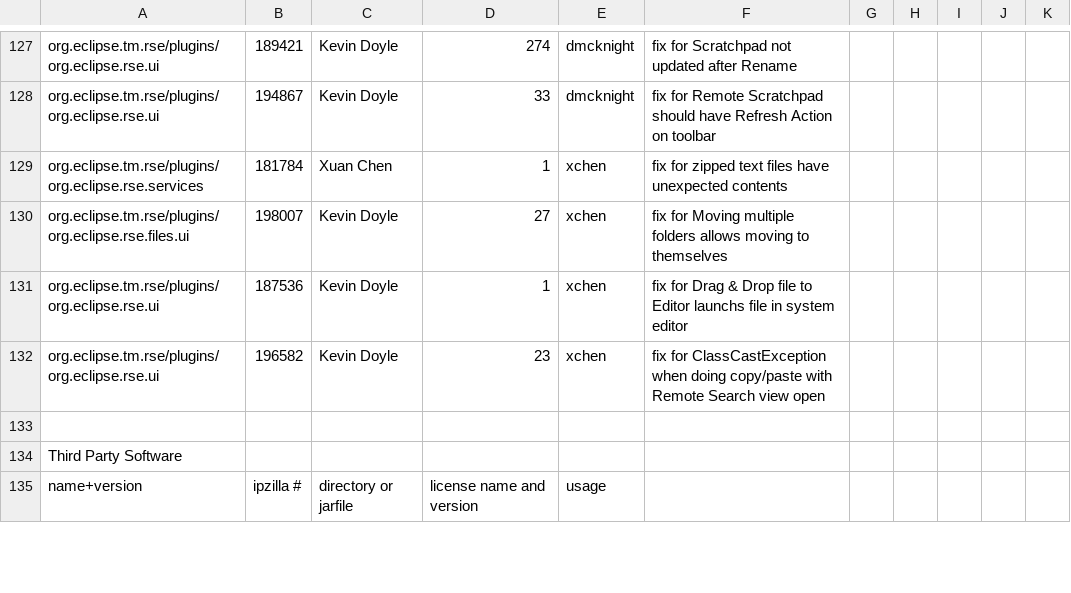
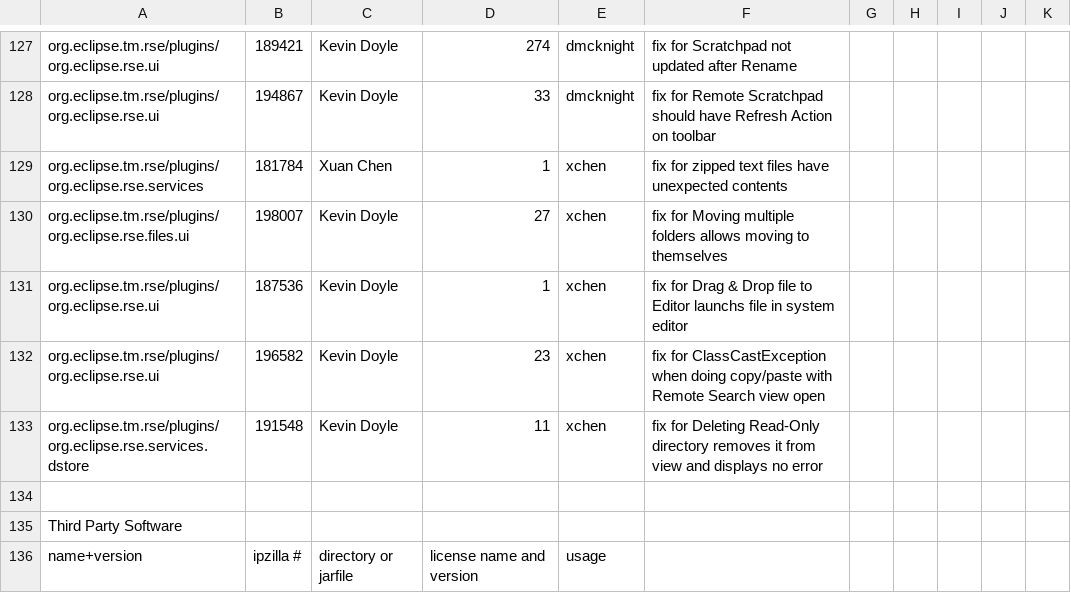
Before and after one commit to markphip/tm, a CSV file: development/tm-log.csv, drawn as a sheet; only a part is shown, gaps mark what is left out; the diff names each change by its address in the sheet, - before the commit and + after, or states it on an @@ line.

Commit message:
[191548] Deleting Read-Only directory removes it from view and displays no error

```diff
--- a/development/tm-log.csv
+++ b/development/tm-log.csv
+row 133: org.eclipse.tm.rse/plugins/org.eclipse.rse.services.dstore | 191548 | Kevin Doyle | 11 | xchen | fix for Deleting Read-Only directory removes it from view and displays no error
```
